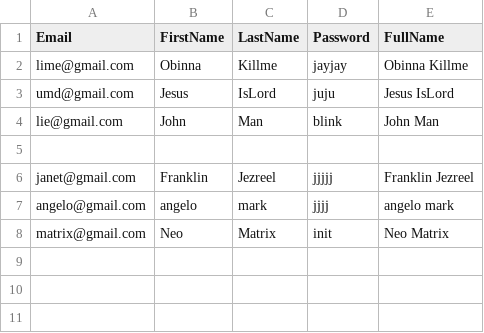
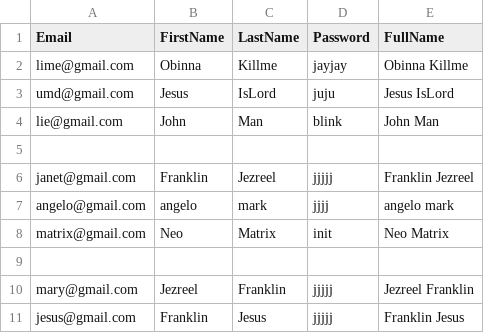
Before and after one commit to techtheriac/Cynicbank, a CSV file: db/users.csv, drawn as a sheet.

```diff
--- a/db/users.csv
+++ b/db/users.csv
@@ -8 +8,4 @@ angelo@gmail.com,angelo,mark,jjjj,angelo mark
 matrix@gmail.com,Neo,Matrix,init,Neo Matrix
+
+mary@gmail.com,Jezreel,Franklin,jjjjj,Jezreel Franklin
+jesus@gmail.com,Franklin,Jesus,jjjjj,Franklin Jesus
```
Also changed, not shown: db/accounts.csv, db/transactions.csv, 10 other files.
